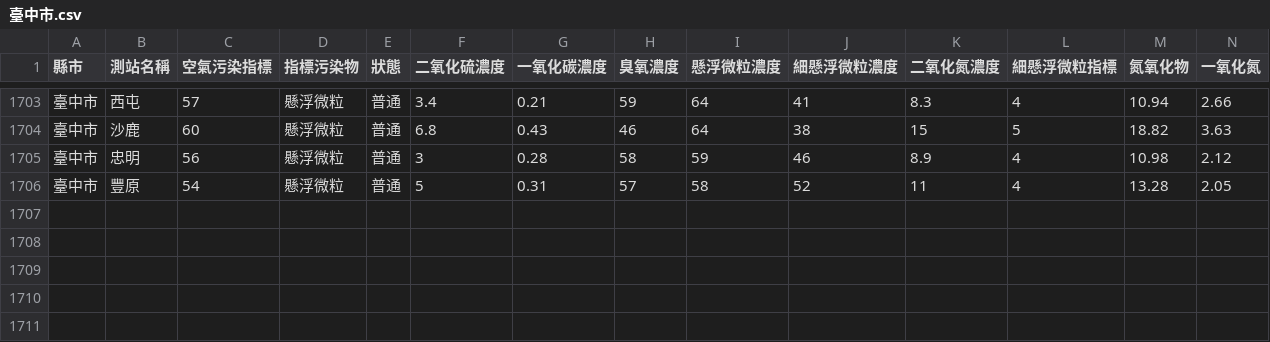
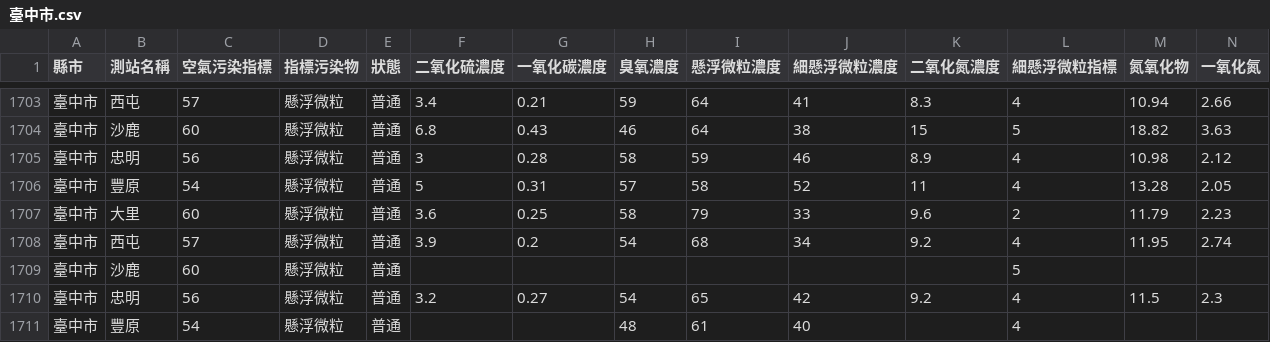
Before and after one commit to HarrisQs/AirPollutionCrawler, a CSV file: Data/臺中市.csv, drawn as a sheet; only a part is shown, gaps mark what is left out; rows hold the shown columns only; the diff names each change by its address in the sheet, - before the commit and + after, or states it on an @@ line.

```diff
--- a/Data/臺中市.csv
+++ b/Data/臺中市.csv
+row 1707: 臺中市 | 大里 | 60 | 懸浮微粒 | 普通 | 3.6 | 0.25 | 58 | 79 | 33 | 9.6 | 2 | 11.79 | 2.23
+row 1708: 臺中市 | 西屯 | 57 | 懸浮微粒 | 普通 | 3.9 | 0.2 | 54 | 68 | 34 | 9.2 | 4 | 11.95 | 2.74
+row 1709: 臺中市 | 沙鹿 | 60 | 懸浮微粒 | 普通 |  |  |  |  |  |  | 5
+row 1710: 臺中市 | 忠明 | 56 | 懸浮微粒 | 普通 | 3.2 | 0.27 | 54 | 65 | 42 | 9.2 | 4 | 11.5 | 2.3
+row 1711: 臺中市 | 豐原 | 54 | 懸浮微粒 | 普通 |  |  | 48 | 61 | 40 |  | 4
```
Also changed, not shown: Data/新北市.csv, Data/桃園市.csv, 19 other files.
